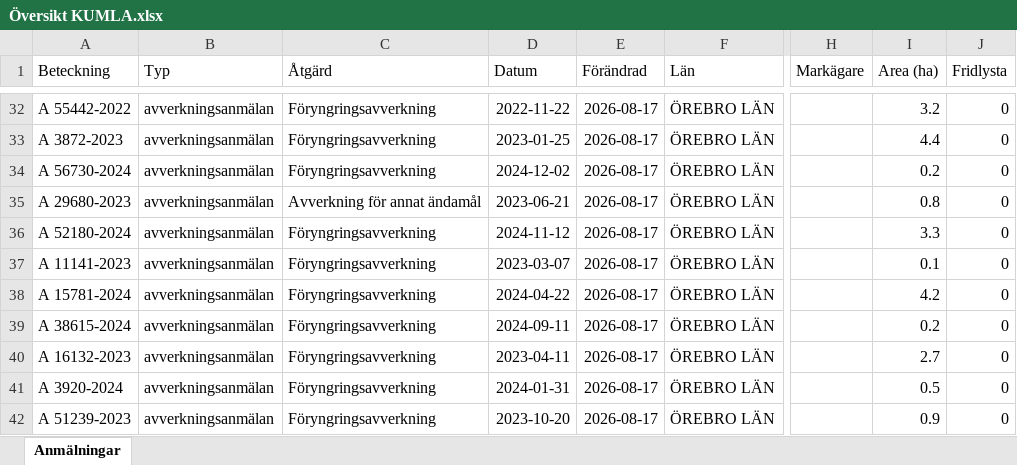
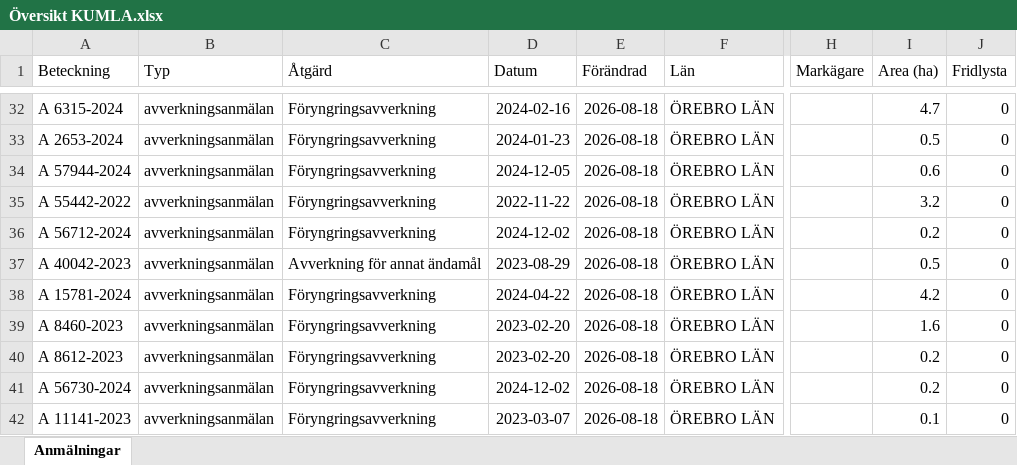
Before and after one commit to klasma/Logging_1881, an Excel workbook: Översikt KUMLA.xlsx, sheet Anmälningar, drawn as a sheet; only a part is shown, gaps mark what is left out; values as stored, in another font and other column widths than the file's, no borders; the diff covers the shown part only; the diff names each change by its address in the sheet, - before the commit and + after, or states it on an @@ line.

```diff
--- a/Översikt KUMLA.xlsx (sheet Anmälningar)
+++ b/Översikt KUMLA.xlsx (sheet Anmälningar)
-A32 (Beteckning): A 55442-2022
+A32 (Beteckning): A 6315-2024
-D32 (Datum): 2022-11-22
+D32 (Datum): 2024-02-16
-E32:E42 (Förändrad): 2026-08-17
+E32:E42 (Förändrad): 2026-08-18
-I32 (Area (ha)): 3.2
+I32 (Area (ha)): 4.7
-A33 (Beteckning): A 3872-2023
+A33 (Beteckning): A 2653-2024
-D33 (Datum): 2023-01-25
+D33 (Datum): 2024-01-23
-I33 (Area (ha)): 4.4
+I33 (Area (ha)): 0.5
-A34 (Beteckning): A 56730-2024
+A34 (Beteckning): A 57944-2024
-D34 (Datum): 2024-12-02
+D34 (Datum): 2024-12-05
-I34 (Area (ha)): 0.2
+I34 (Area (ha)): 0.6
-A35 (Beteckning): A 29680-2023
+A35 (Beteckning): A 55442-2022
-C35 (Åtgärd): Avverkning för annat ändamål
+C35 (Åtgärd): Föryngringsavverkning
-D35 (Datum): 2023-06-21
+D35 (Datum): 2022-11-22
-I35 (Area (ha)): 0.8
+I35 (Area (ha)): 3.2
-A36 (Beteckning): A 52180-2024
+A36 (Beteckning): A 56712-2024
-D36 (Datum): 2024-11-12
+D36 (Datum): 2024-12-02
-I36 (Area (ha)): 3.3
+I36 (Area (ha)): 0.2
-A37 (Beteckning): A 11141-2023
+A37 (Beteckning): A 40042-2023
-C37 (Åtgärd): Föryngringsavverkning
+C37 (Åtgärd): Avverkning för annat ändamål
-D37 (Datum): 2023-03-07
+D37 (Datum): 2023-08-29
-I37 (Area (ha)): 0.1
+I37 (Area (ha)): 0.5
-A39 (Beteckning): A 38615-2024
+A39 (Beteckning): A 8460-2023
-D39 (Datum): 2024-09-11
+D39 (Datum): 2023-02-20
-I39 (Area (ha)): 0.2
+I39 (Area (ha)): 1.6
-A40 (Beteckning): A 16132-2023
+A40 (Beteckning): A 8612-2023
-D40 (Datum): 2023-04-11
+D40 (Datum): 2023-02-20
-I40 (Area (ha)): 2.7
+I40 (Area (ha)): 0.2
-A41 (Beteckning): A 3920-2024
+A41 (Beteckning): A 56730-2024
-D41 (Datum): 2024-01-31
+D41 (Datum): 2024-12-02
-I41 (Area (ha)): 0.5
+I41 (Area (ha)): 0.2
-A42 (Beteckning): A 51239-2023
+A42 (Beteckning): A 11141-2023
-D42 (Datum): 2023-10-20
+D42 (Datum): 2023-03-07
-I42 (Area (ha)): 0.9
+I42 (Area (ha)): 0.1
```
Also changed, not shown: 266 edited cells elsewhere in this sheet, artfynd/A 15615-2025 artfynd.xlsx, artfynd/A 54112-2022 artfynd.xlsx, 22 other files.
